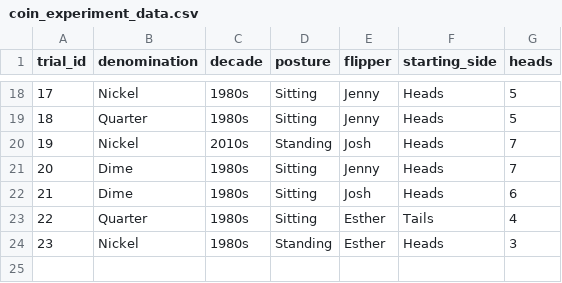
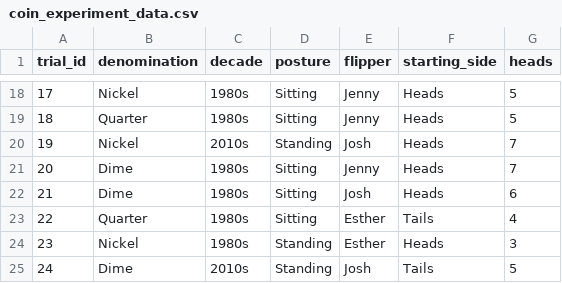
Before and after one commit to jlee2843/830-coin-fairness, a CSV file: data/coin_experiment_data.csv, drawn as a sheet; only a part is shown, gaps mark what is left out; the diff names each change by its address in the sheet, - before the commit and + after, or states it on an @@ line.

Commit message:
Update coin data 2026-07-08T22:08:56

```diff
--- a/data/coin_experiment_data.csv
+++ b/data/coin_experiment_data.csv
+row 25: 24 | Dime | 2010s | Standing | Josh | Tails | 5
```
